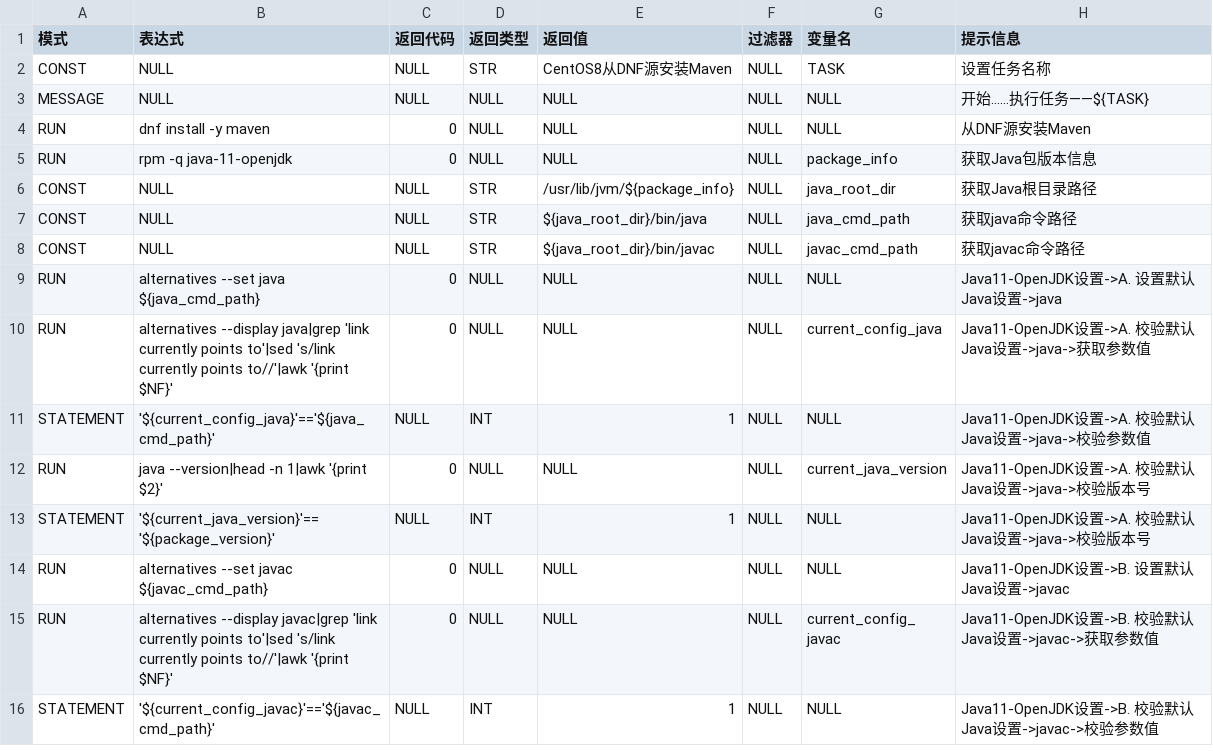
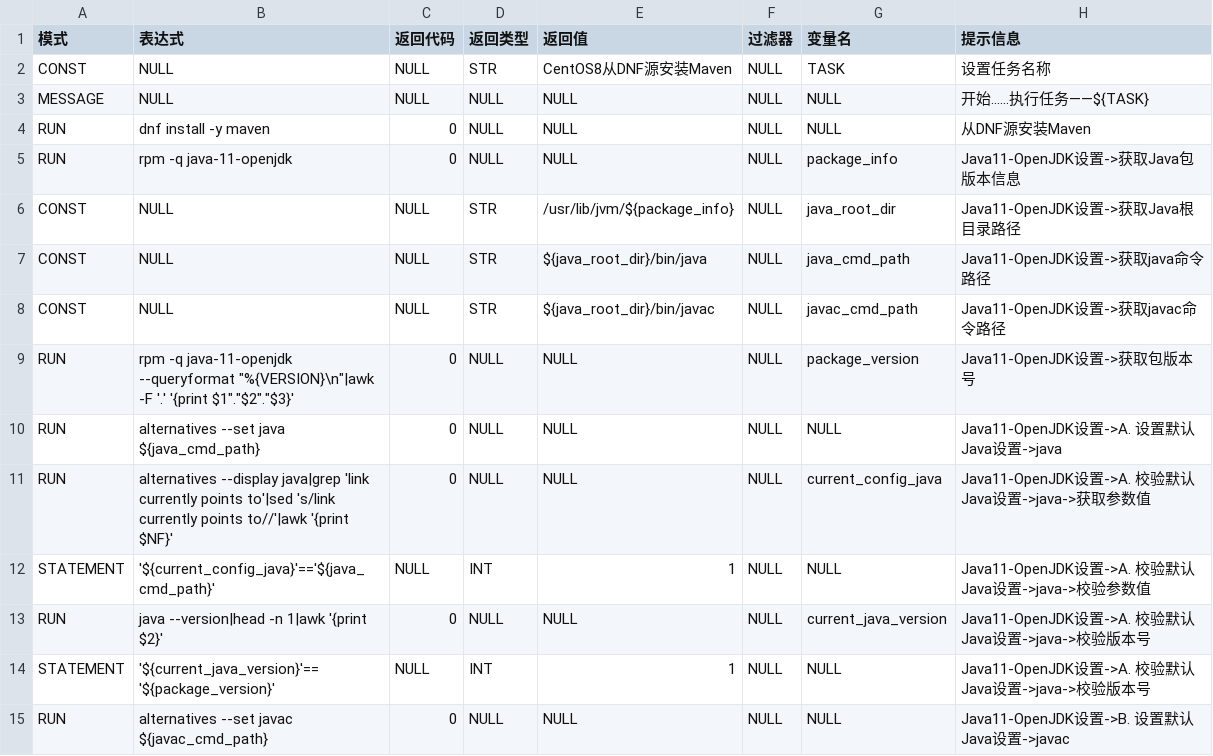
Before and after one commit to fifilyu/rain-shell-grammars-v1, a CSV file: centos/8/centos8_install_maven_from_dnf.csv, drawn as a sheet; only a part is shown; the shorter side is filled out with more unchanged rows.

Commit message:
fix var package_version not found

```diff
--- a/centos/8/centos8_install_maven_from_dnf.csv
+++ b/centos/8/centos8_install_maven_from_dnf.csv
@@ -4,6 +4,7 @@ MESSAGE,NULL,NULL,NULL,NULL,NULL,NULL,开始......执行任务——${TASK}
 RUN,dnf install -y maven,0,NULL,NULL,NULL,NULL,从DNF源安装Maven
-RUN,rpm -q java-11-openjdk,0,NULL,NULL,NULL,package_info,获取Java包版本信息
-CONST,NULL,NULL,STR,/usr/lib/jvm/${package_info},NULL,java_root_dir,获取Java根目录路径
-CONST,NULL,NULL,STR,${java_root_dir}/bin/java,NULL,java_cmd_path,获取java命令路径
-CONST,NULL,NULL,STR,${java_root_dir}/bin/javac,NULL,javac_cmd_path,获取javac命令路径
+RUN,rpm -q java-11-openjdk,0,NULL,NULL,NULL,package_info,Java11-OpenJDK设置->获取Java包版本信息
+CONST,NULL,NULL,STR,/usr/lib/jvm/${package_info},NULL,java_root_dir,Java11-OpenJDK设置->获取Java根目录路径
+CONST,NULL,NULL,STR,${java_root_dir}/bin/java,NULL,java_cmd_path,Java11-OpenJDK设置->获取java命令路径
+CONST,NULL,NULL,STR,${java_root_dir}/bin/javac,NULL,javac_cmd_path,Java11-OpenJDK设置->获取javac命令路径
+RUN,rpm -q java-11-openjdk --queryformat "%{VERSION}\n"|awk -F '.' '{print $1"."$2"."$3}',0,NULL,NULL,NULL,package_version,Java11-OpenJDK设置->获取包版本号
 RUN,alternatives --set java ${java_cmd_path},0,NULL,NULL,NULL,NULL,Java11-OpenJDK设置->A. 设置默认Java设置->java
```
